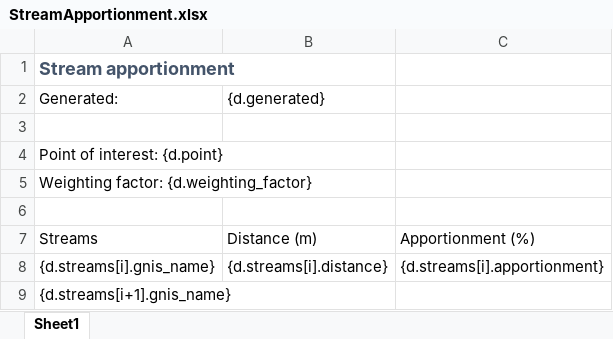
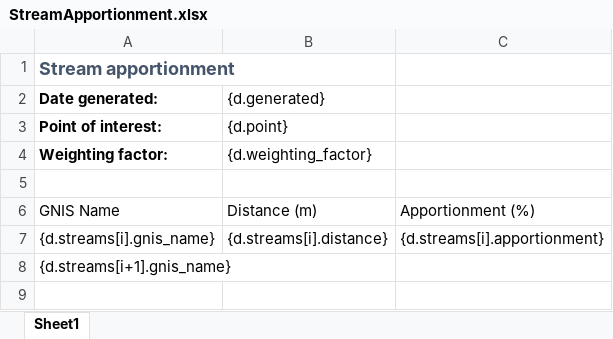
Before and after one commit to bcgov/WALLY, an Excel workbook: backend/api/v1/streams/templates/StreamApportionment.xlsx, sheet Sheet1, drawn as a sheet; values as stored, in another font and other column widths than the file's, no borders; table styles not drawn; removed rows and columns are numbered as before the commit, all else as after; the diff names each change by its address in the sheet, - before the commit and + after, or states it on an @@ line.

Commit message:
better formatting for xlsx file

```diff
--- a/backend/api/v1/streams/templates/StreamApportionment.xlsx (sheet Sheet1)
+++ b/backend/api/v1/streams/templates/StreamApportionment.xlsx (sheet Sheet1)
-A2: Generated:
+A2: Date generated:
-A2 bold: off
+A2 bold: on
+row 3: Point of interest: | {d.point}
+row 4: Weighting factor: | {d.weighting_factor}
-row 4: Point of interest: {d.point}
-row 5: Weighting factor: {d.weighting_factor}
-row 6: (empty)
-A6 (Date generated:): Streams
+A6 (Date generated:): GNIS Name
```
